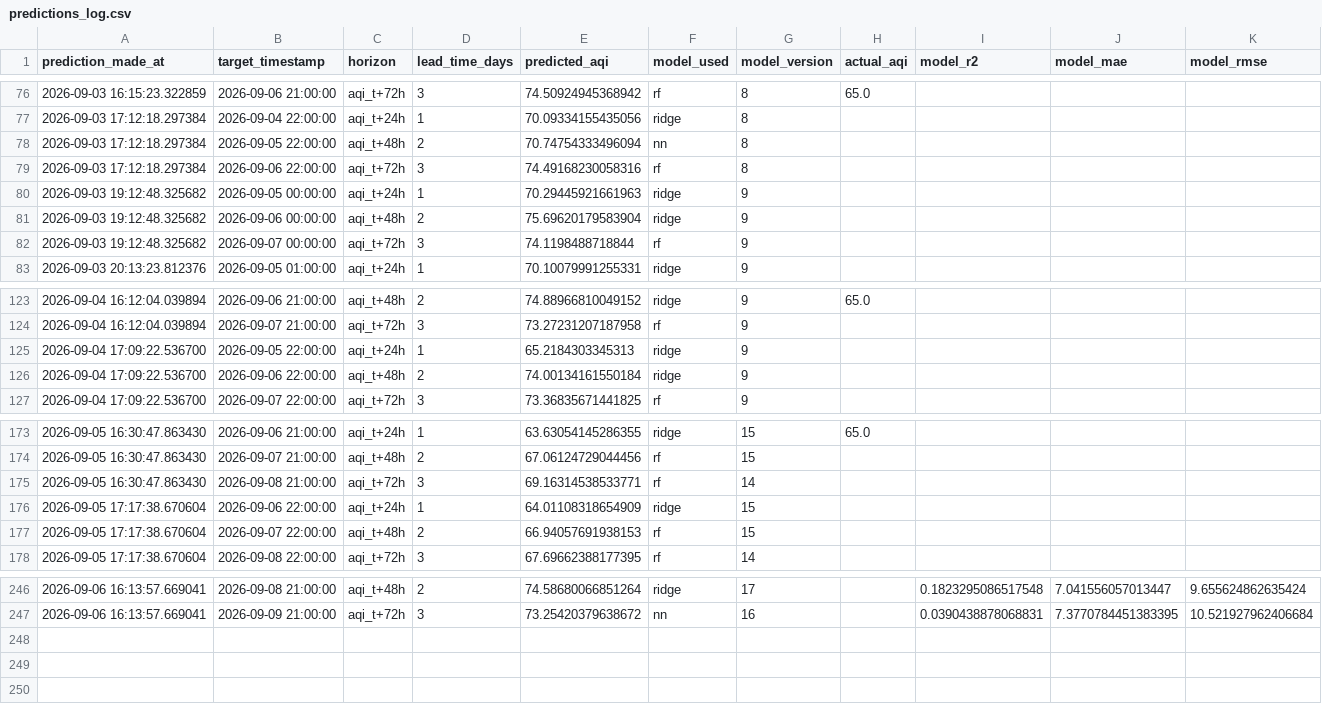
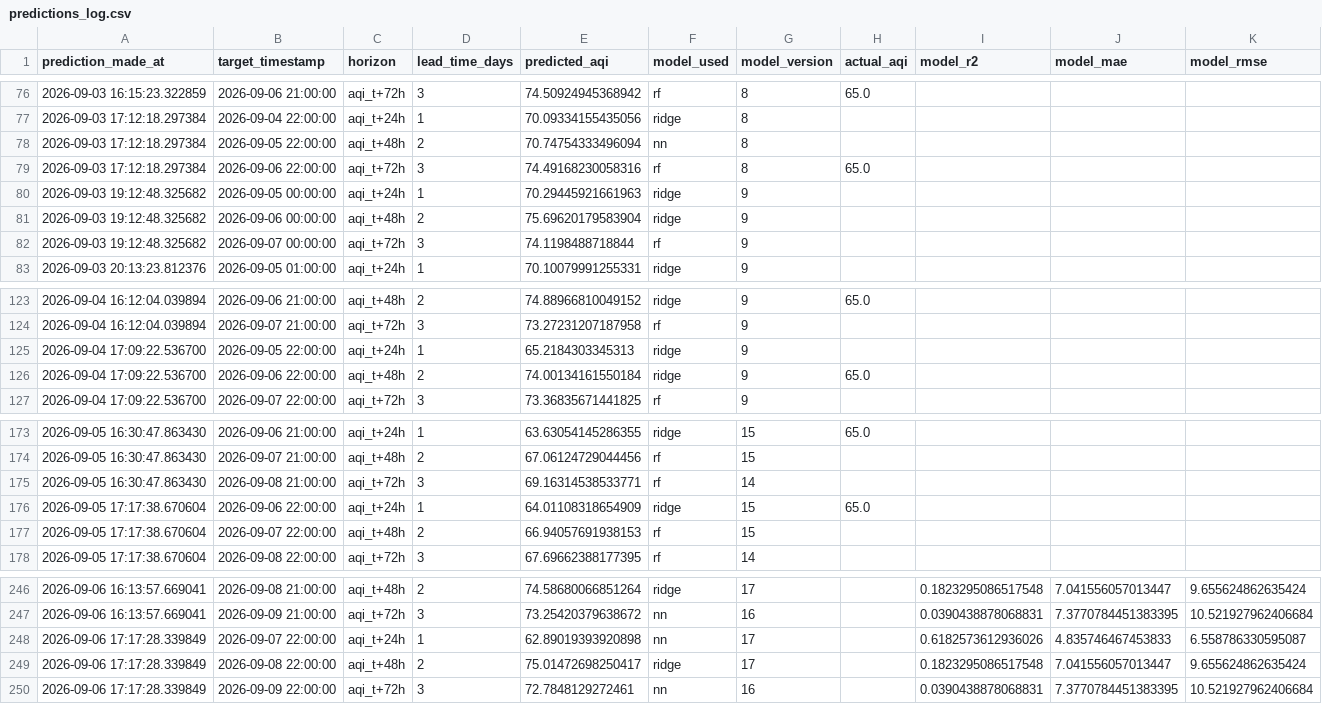
Before and after one commit to SyedAnasAzim/AQI-prediction, a CSV file: predictions_log.csv, drawn as a sheet; only a part is shown, gaps mark what is left out.

Commit message:
hourly inference: update predictions_log.csv and shap values

```diff
--- a/predictions_log.csv
+++ b/predictions_log.csv
@@ -78,3 +78,3 @@ prediction_made_at,target_timestamp,horizon,lead_time_days,predicted_aqi,model_u
 2026-09-03 17:12:18.297384,2026-09-05 22:00:00,aqi_t+48h,2,70.74754333496094,nn,8,,,,
-2026-09-03 17:12:18.297384,2026-09-06 22:00:00,aqi_t+72h,3,74.49168230058316,rf,8,,,,
+2026-09-03 17:12:18.297384,2026-09-06 22:00:00,aqi_t+72h,3,74.49168230058316,rf,8,65.0,,,
 2026-09-03 19:12:48.325682,2026-09-05 00:00:00,aqi_t+24h,1,70.29445921661963,ridge,9,,,,
@@ -125,3 +125,3 @@ prediction_made_at,target_timestamp,horizon,lead_time_days,predicted_aqi,model_u
 2026-09-04 17:09:22.536700,2026-09-05 22:00:00,aqi_t+24h,1,65.2184303345313,ridge,9,,,,
-2026-09-04 17:09:22.536700,2026-09-06 22:00:00,aqi_t+48h,2,74.00134161550184,ridge,9,,,,
+2026-09-04 17:09:22.536700,2026-09-06 22:00:00,aqi_t+48h,2,74.00134161550184,ridge,9,65.0,,,
 2026-09-04 17:09:22.536700,2026-09-07 22:00:00,aqi_t+72h,3,73.36835671441825,rf,9,,,,
@@ -175,3 +175,3 @@ prediction_made_at,target_timestamp,horizon,lead_time_days,predicted_aqi,model_u
 2026-09-05 16:30:47.863430,2026-09-08 21:00:00,aqi_t+72h,3,69.16314538533771,rf,14,,,,
-2026-09-05 17:17:38.670604,2026-09-06 22:00:00,aqi_t+24h,1,64.01108318654909,ridge,15,,,,
+2026-09-05 17:17:38.670604,2026-09-06 22:00:00,aqi_t+24h,1,64.01108318654909,ridge,15,65.0,,,
 2026-09-05 17:17:38.670604,2026-09-07 22:00:00,aqi_t+48h,2,66.94057691938153,rf,15,,,,
@@ -247 +247,4 @@ prediction_made_at,target_timestamp,horizon,lead_time_days,predicted_aqi,model_u
 2026-09-06 16:13:57.669041,2026-09-09 21:00:00,aqi_t+72h,3,73.25420379638672,nn,16,,0.0390438878068831,7.3770784451383395,10.521927962406684
+2026-09-06 17:17:28.339849,2026-09-07 22:00:00,aqi_t+24h,1,62.89019393920898,nn,17,,0.6182573612936026,4.835746467453833,6.558786330595087
+2026-09-06 17:17:28.339849,2026-09-08 22:00:00,aqi_t+48h,2,75.01472698250417,ridge,17,,0.1823295086517548,7.041556057013447,9.655624862635424
+2026-09-06 17:17:28.339849,2026-09-09 22:00:00,aqi_t+72h,3,72.7848129272461,nn,16,,0.0390438878068831,7.3770784451383395,10.521927962406684
```
Also changed, not shown: data/aqi_shap_values.csv.
